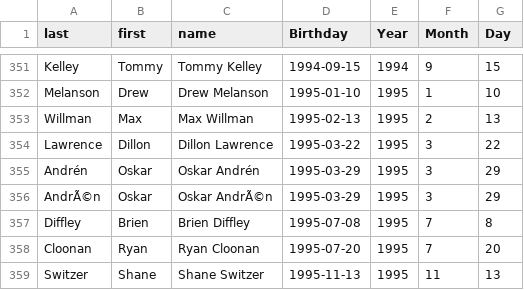
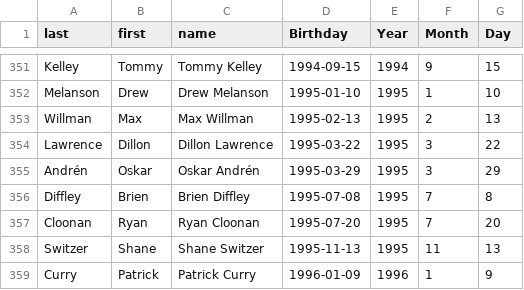
Before and after one commit to redsoxfan2194/buhockeystats, a CSV file: buhockeystatssite/recordbookdata/birthdays.csv, drawn as a sheet; only a part is shown, gaps mark what is left out; the shorter side is filled out with more unchanged rows; the diff names each change by its address in the sheet, - before the commit and + after, or states it on an @@ line.

Commit message:
Update birthdays.csv

```diff
--- a/buhockeystatssite/recordbookdata/birthdays.csv
+++ b/buhockeystatssite/recordbookdata/birthdays.csv
-row 356: AndrÃ©n | Oskar | Oskar AndrÃ©n | 1995-03-29 | 1995 | 3 | 29
```
